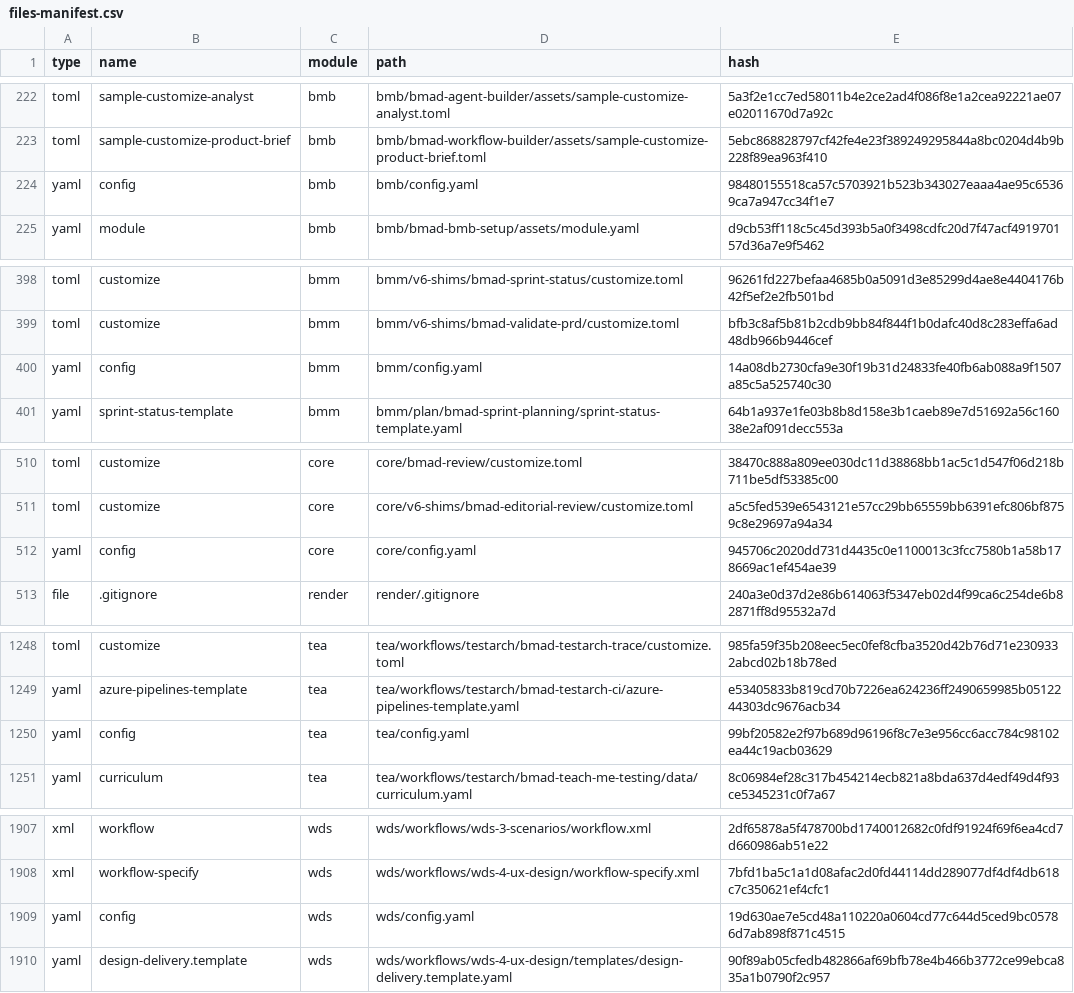
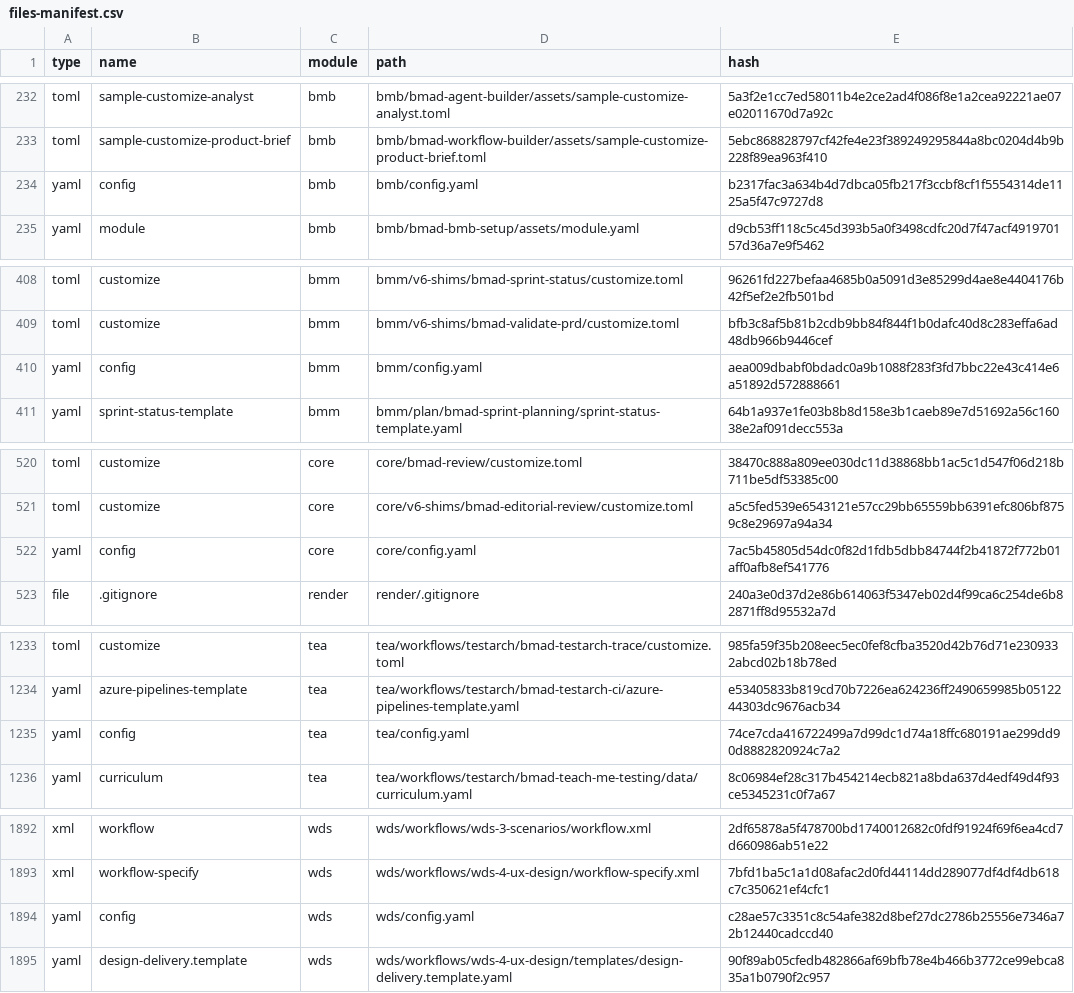
Before and after one commit to Skwirrel-B-V/skwirrel-pim-sync-for-woocommerce, a CSV file: _bmad/_config/files-manifest.csv, drawn as a sheet; only a part is shown, gaps mark what is left out; the diff covers the shown part only.

```diff
--- a/_bmad/_config/files-manifest.csv
+++ b/_bmad/_config/files-manifest.csv
@@ -223,3 +233,3 @@ type,name,module,path,hash
 "toml","sample-customize-product-brief","bmb","bmb/bmad-workflow-builder/assets/sample-customize-product-brief.toml","5ebc868828797cf42fe4e23f389249295844a8bc0204d4b9b228f89ea963f410"
-"yaml","config","bmb","bmb/config.yaml","98480155518ca57c5703921b523b343027eaaa4ae95c65369ca7a947cc34f1e7"
+"yaml","config","bmb","bmb/config.yaml","b2317fac3a634b4d7dbca05fb217f3ccbf8cf1f5554314de1125a5f47c9727d8"
 "yaml","module","bmb","bmb/bmad-bmb-setup/assets/module.yaml","d9cb53ff118c5c45d393b5a0f3498cdfc20d7f47acf491970157d36a7e9f5462"
@@ -399,3 +409,3 @@ type,name,module,path,hash
 "toml","customize","bmm","bmm/v6-shims/bmad-validate-prd/customize.toml","bfb3c8af5b81b2cdb9bb84f844f1b0dafc40d8c283effa6ad48db966b9446cef"
-"yaml","config","bmm","bmm/config.yaml","14a08db2730cfa9e30f19b31d24833fe40fb6ab088a9f1507a85c5a525740c30"
+"yaml","config","bmm","bmm/config.yaml","aea009dbabf0bdadc0a9b1088f283f3fd7bbc22e43c414e6a51892d572888661"
 "yaml","sprint-status-template","bmm","bmm/plan/bmad-sprint-planning/sprint-status-template.yaml","64b1a937e1fe03b8b8d158e3b1caeb89e7d51692a56c16038e2af091decc553a"
@@ -511,3 +521,3 @@ type,name,module,path,hash
 "toml","customize","core","core/v6-shims/bmad-editorial-review/customize.toml","a5c5fed539e6543121e57cc29bb65559bb6391efc806bf8759c8e29697a94a34"
-"yaml","config","core","core/config.yaml","945706c2020dd731d4435c0e1100013c3fcc7580b1a58b178669ac1ef454ae39"
+"yaml","config","core","core/config.yaml","7ac5b45805d54dc0f82d1fdb5dbb84744f2b41872f772b01aff0afb8ef541776"
 "file",".gitignore","render","render/.gitignore","240a3e0d37d2e86b614063f5347eb02d4f99ca6c254de6b82871ff8d95532a7d"
@@ -1249,3 +1234,3 @@ type,name,module,path,hash
 "yaml","azure-pipelines-template","tea","tea/workflows/testarch/bmad-testarch-ci/azure-pipelines-template.yaml","e53405833b819cd70b7226ea624236ff2490659985b0512244303dc9676acb34"
-"yaml","config","tea","tea/config.yaml","99bf20582e2f97b689d96196f8c7e3e956cc6acc784c98102ea44c19acb03629"
+"yaml","config","tea","tea/config.yaml","74ce7cda416722499a7d99dc1d74a18ffc680191ae299dd90d8882820924c7a2"
 "yaml","curriculum","tea","tea/workflows/testarch/bmad-teach-me-testing/data/curriculum.yaml","8c06984ef28c317b454214ecb821a8bda637d4edf49d4f93ce5345231c0f7a67"
@@ -1908,3 +1893,3 @@ type,name,module,path,hash
 "xml","workflow-specify","wds","wds/workflows/wds-4-ux-design/workflow-specify.xml","7bfd1ba5c1a1d08afac2d0fd44114dd289077df4df4db618c7c350621ef4cfc1"
-"yaml","config","wds","wds/config.yaml","19d630ae7e5cd48a110220a0604cd77c644d5ced9bc05786d7ab898f871c4515"
+"yaml","config","wds","wds/config.yaml","c28ae57c3351c8c54afe382d8bef27dc2786b25556e7346a72b12440cadccd40"
 "yaml","design-delivery.template","wds","wds/workflows/wds-4-ux-design/templates/design-delivery.template.yaml","90f89ab05cfedb482866af69bfb78e4b466b3772ce99ebca835a1b0790f2c957"
```
Also changed, not shown: 10 added rows, 25 removed rows and 4 edited cells elsewhere in this file, _bmad/_config/bmad-help.csv, _bmad/_config/skill-manifest.csv, 44 other files.
